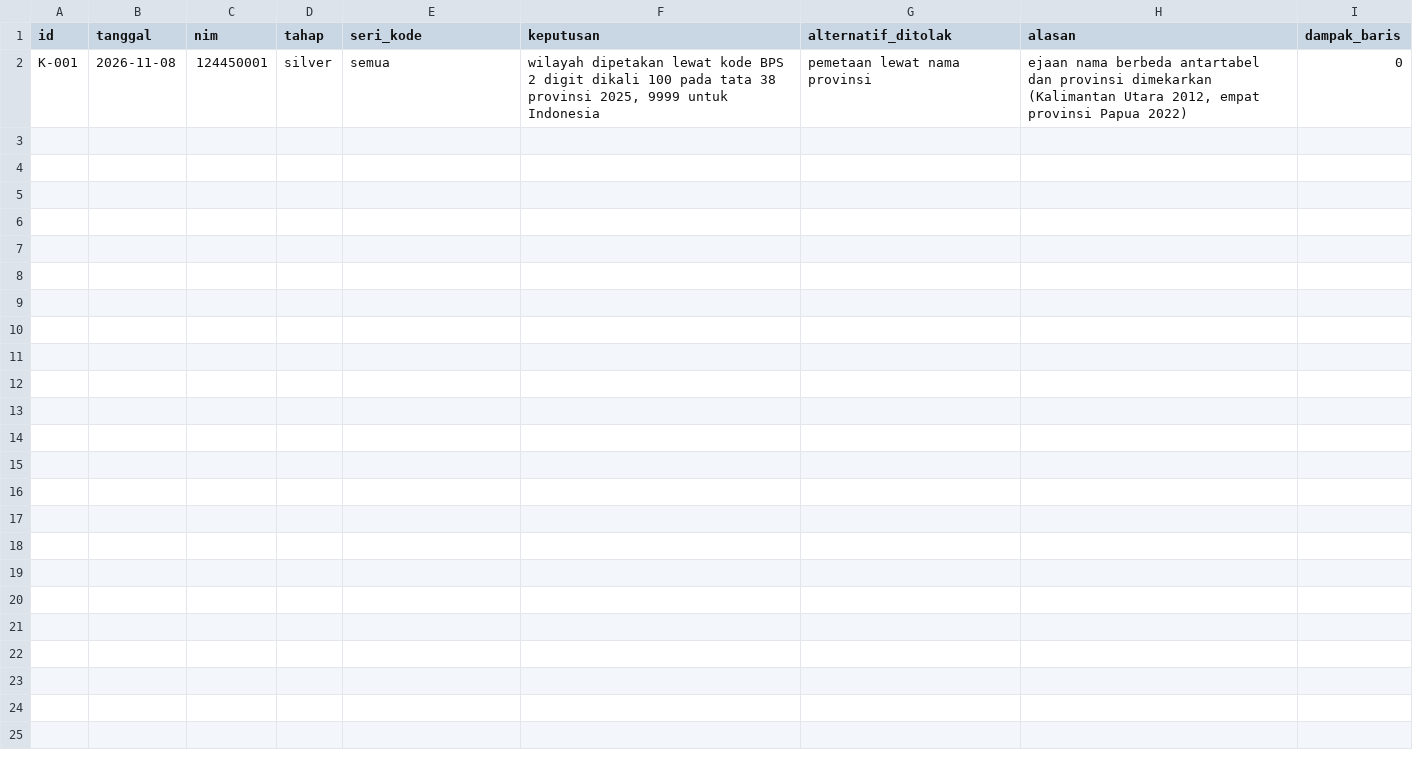
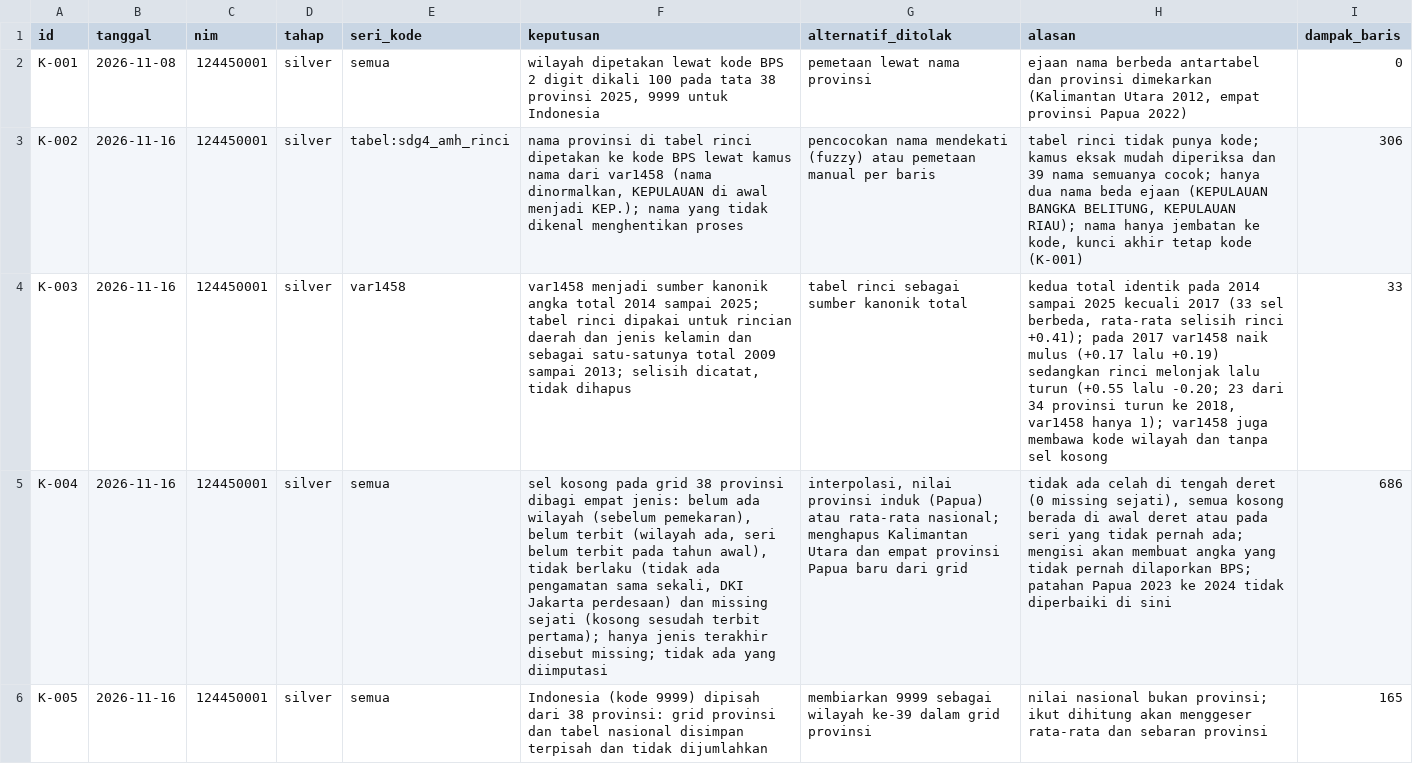
Before and after one commit to felisyanabila/capstone-dw-kelompok6, a CSV file: log-keputusan.csv, drawn as a sheet; the diff names each change by its address in the sheet, - before the commit and + after, or states it on an @@ line.

Commit message:
tahap 3: grid provinsi x periode, kelengkapan panel, sumber kanonik total, metrics

```diff
--- a/log-keputusan.csv
+++ b/log-keputusan.csv
+row 3: K-002 | 2026-11-16 | 124450001 | silver | tabel:sdg4_amh_rinci | nama provinsi di tabel rinci dipetakan ke kode BPS lewat kamus nama dari var1458 (nama dinormalkan, KEPULAUAN di awal menjadi KEP.); nama yang tidak dikenal menghentikan proses | pencocokan nama mendekati (fuzzy) atau pemetaan manual per baris | tabel rinci tidak punya kode; kamus eksak mudah diperiksa dan 39 nama semuanya cocok; hanya dua nama beda ejaan (KEPULAUAN BANGKA BELITUNG, KEPULAUAN RIAU); nama hanya jembatan ke kode, kunci akhir tetap kode (K-001) | 306
+row 4: K-003 | 2026-11-16 | 124450001 | silver | var1458 | var1458 menjadi sumber kanonik angka total 2014 sampai 2025; tabel rinci dipakai untuk rincian daerah dan jenis kelamin dan sebagai satu-satunya total 2009 sampai 2013; selisih dicatat, tidak dihapus | tabel rinci sebagai sumber kanonik total | kedua total identik pada 2014 sampai 2025 kecuali 2017 (33 sel berbeda, rata-rata selisih rinci +0.41); pada 2017 var1458 naik mulus (+0.17 lalu +0.19) sedangkan rinci melonjak lalu turun (+0.55 lalu -0.20; 23 dari 34 provinsi turun ke 2018, var1458 hanya 1); var1458 juga membawa kode wilayah dan tanpa sel kosong | 33
+row 5: K-004 | 2026-11-16 | 124450001 | silver | semua | sel kosong pada grid 38 provinsi dibagi empat jenis: belum ada wilayah (sebelum pemekaran), belum terbit (wilayah ada, seri belum terbit pada tahun awal), tidak berlaku (tidak ada pengamatan sama sekali, DKI Jakarta perdesaan) dan missing sejati (kosong sesudah terbit pertama); hanya jenis terakhir disebut missing; tidak ada yang diimputasi | interpolasi, nilai provinsi induk (Papua) atau rata-rata nasional; menghapus Kalimantan Utara dan empat provinsi Papua baru dari grid | tidak ada celah di tengah deret (0 missing sejati), semua kosong berada di awal deret atau pada seri yang tidak pernah ada; mengisi akan membuat angka yang tidak pernah dilaporkan BPS; patahan Papua 2023 ke 2024 tidak diperbaiki di sini | 686
+row 6: K-005 | 2026-11-16 | 124450001 | silver | semua | Indonesia (kode 9999) dipisah dari 38 provinsi: grid provinsi dan tabel nasional disimpan terpisah dan tidak dijumlahkan | membiarkan 9999 sebagai wilayah ke-39 dalam grid provinsi | nilai nasional bukan provinsi; ikut dihitung akan menggeser rata-rata dan sebaran provinsi | 165
```
Also changed, not shown: 16 other files.
